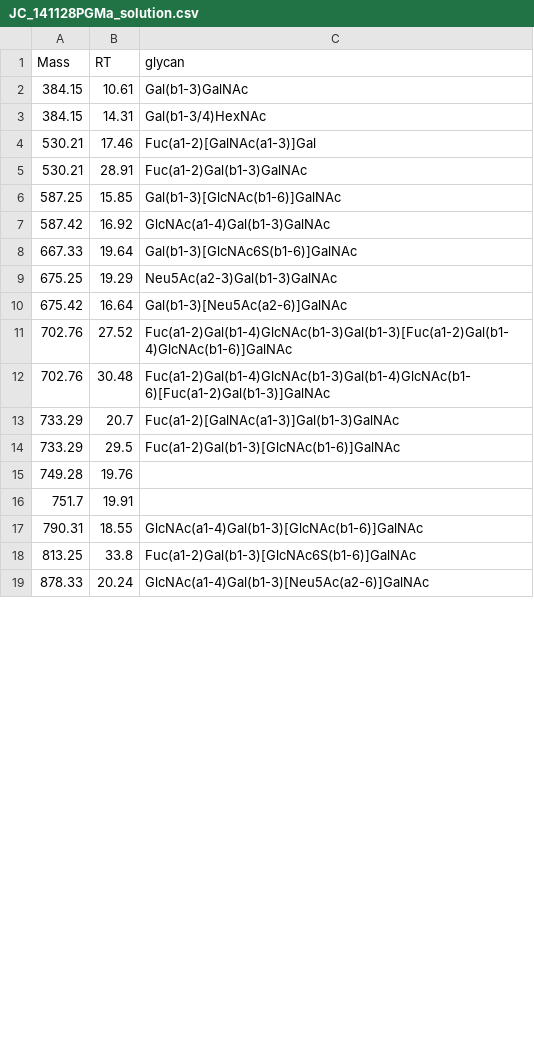
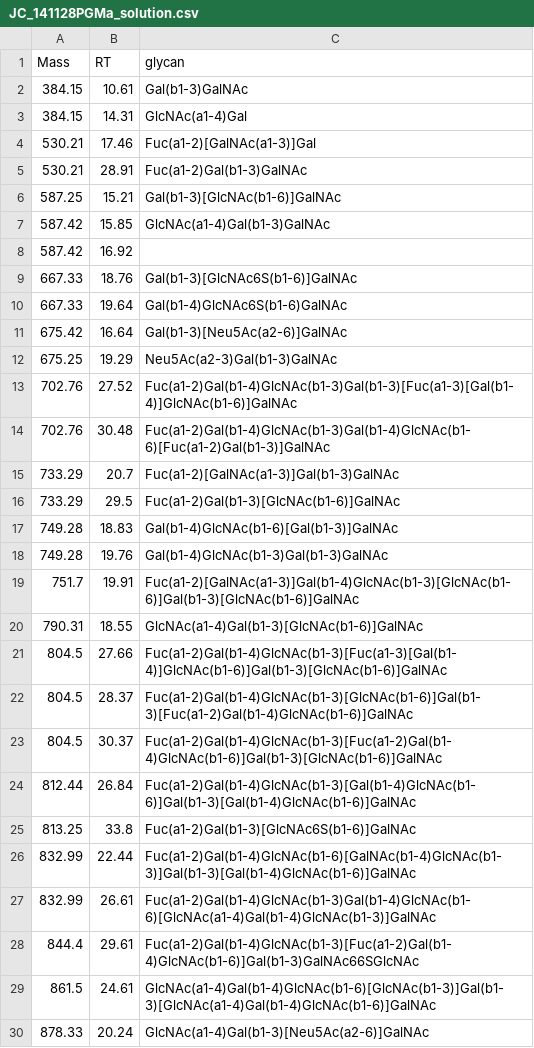
Before and after one commit to BojarLab/GlycoGauntlet, a CSV file: data/public_test/JC_141128PGMa_solution.csv, drawn as a sheet; only a part is shown; the diff covers the shown part only.

```diff
--- a/data/public_test/JC_141128PGMa_solution.csv
+++ b/data/public_test/JC_141128PGMa_solution.csv
@@ -2,11 +2,13 @@ Mass,RT,glycan
 384.15,10.61,Gal(b1-3)GalNAc
-384.15,14.31,Gal(b1-3/4)HexNAc
+384.15,14.31,GlcNAc(a1-4)Gal
 530.21,17.46,Fuc(a1-2)[GalNAc(a1-3)]Gal
 530.21,28.91,Fuc(a1-2)Gal(b1-3)GalNAc
-587.25,15.85,Gal(b1-3)[GlcNAc(b1-6)]GalNAc
-587.42,16.92,GlcNAc(a1-4)Gal(b1-3)GalNAc
-667.33,19.64,Gal(b1-3)[GlcNAc6S(b1-6)]GalNAc
+587.25,15.21,Gal(b1-3)[GlcNAc(b1-6)]GalNAc
+587.42,15.85,GlcNAc(a1-4)Gal(b1-3)GalNAc
+587.42,16.92,
+667.33,18.76,Gal(b1-3)[GlcNAc6S(b1-6)]GalNAc
+667.33,19.64,Gal(b1-4)GlcNAc6S(b1-6)GalNAc
+675.42,16.64,Gal(b1-3)[Neu5Ac(a2-6)]GalNAc
 675.25,19.29,Neu5Ac(a2-3)Gal(b1-3)GalNAc
-675.42,16.64,Gal(b1-3)[Neu5Ac(a2-6)]GalNAc
-702.76,27.52,Fuc(a1-2)Gal(b1-4)GlcNAc(b1-3)Gal(b1-3)[Fuc(a1-2)Gal(b1-4)GlcNAc(b1-6)]GalNAc
+702.76,27.52,Fuc(a1-2)Gal(b1-4)GlcNAc(b1-3)Gal(b1-3)[Fuc(a1-3)[Gal(b1-4)]GlcNAc(b1-6)]GalNAc
 702.76,30.48,Fuc(a1-2)Gal(b1-4)GlcNAc(b1-3)Gal(b1-4)GlcNAc(b1-6)[Fuc(a1-2)Gal(b1-3)]GalNAc
@@ -14,6 +16,15 @@ Mass,RT,glycan
 733.29,29.5,Fuc(a1-2)Gal(b1-3)[GlcNAc(b1-6)]GalNAc
-749.28,19.76,
-751.7,19.91,
+749.28,18.83,Gal(b1-4)GlcNAc(b1-6)[Gal(b1-3)]GalNAc
+749.28,19.76,Gal(b1-4)GlcNAc(b1-3)Gal(b1-3)GalNAc
+751.7,19.91,Fuc(a1-2)[GalNAc(a1-3)]Gal(b1-4)GlcNAc(b1-3)[GlcNAc(b1-6)]Gal(b1-3)[GlcNAc(b1-6)]GalNAc
 790.31,18.55,GlcNAc(a1-4)Gal(b1-3)[GlcNAc(b1-6)]GalNAc
+804.5,27.66,Fuc(a1-2)Gal(b1-4)GlcNAc(b1-3)[Fuc(a1-3)[Gal(b1-4)]GlcNAc(b1-6)]Gal(b1-3)[GlcNAc(b1-6)]GalNAc
+804.5,28.37,Fuc(a1-2)Gal(b1-4)GlcNAc(b1-3)[GlcNAc(b1-6)]Gal(b1-3)[Fuc(a1-2)Gal(b1-4)GlcNAc(b1-6)]GalNAc
+804.5,30.37,Fuc(a1-2)Gal(b1-4)GlcNAc(b1-3)[Fuc(a1-2)Gal(b1-4)GlcNAc(b1-6)]Gal(b1-3)[GlcNAc(b1-6)]GalNAc
+812.44,26.84,Fuc(a1-2)Gal(b1-4)GlcNAc(b1-3)[Gal(b1-4)GlcNAc(b1-6)]Gal(b1-3)[Gal(b1-4)GlcNAc(b1-6)]GalNAc
 813.25,33.8,Fuc(a1-2)Gal(b1-3)[GlcNAc6S(b1-6)]GalNAc
+832.99,22.44,Fuc(a1-2)Gal(b1-4)GlcNAc(b1-6)[GalNAc(b1-4)GlcNAc(b1-3)]Gal(b1-3)[Gal(b1-4)GlcNAc(b1-6)]GalNAc
+832.99,26.61,Fuc(a1-2)Gal(b1-4)GlcNAc(b1-3)Gal(b1-4)GlcNAc(b1-6)[GlcNAc(a1-4)Gal(b1-4)GlcNAc(b1-3)]GalNAc
+844.4,29.61,Fuc(a1-2)Gal(b1-4)GlcNAc(b1-3)[Fuc(a1-2)Gal(b1-4)GlcNAc(b1-6)]Gal(b1-3)GalNAc66SGlcNAc
+861.5,24.61,GlcNAc(a1-4)Gal(b1-4)GlcNAc(b1-6)[GlcNAc(b1-3)]Gal(b1-3)[GlcNAc(a1-4)Gal(b1-4)GlcNAc(b1-6)]GalNAc
 878.33,20.24,GlcNAc(a1-4)Gal(b1-3)[Neu5Ac(a2-6)]GalNAc
```
Also changed, not shown: 21 added rows, 2 removed rows and 8 edited cells elsewhere in this file, data/public_test/CA_PGMLAD_OG_051017_solution.csv, data/public_test/JC_200217P1N_200218002345_solution.csv, 3 other files.
